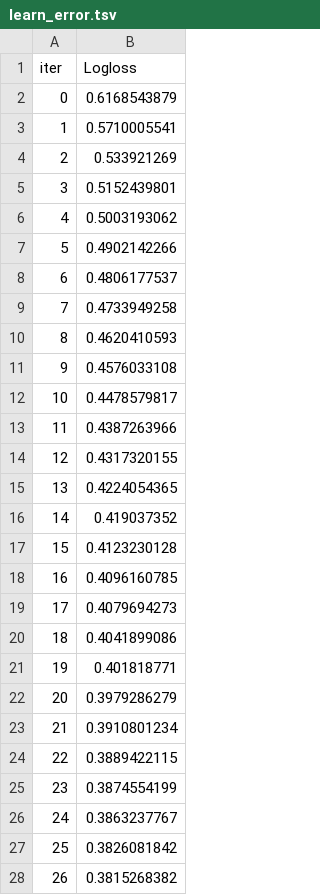
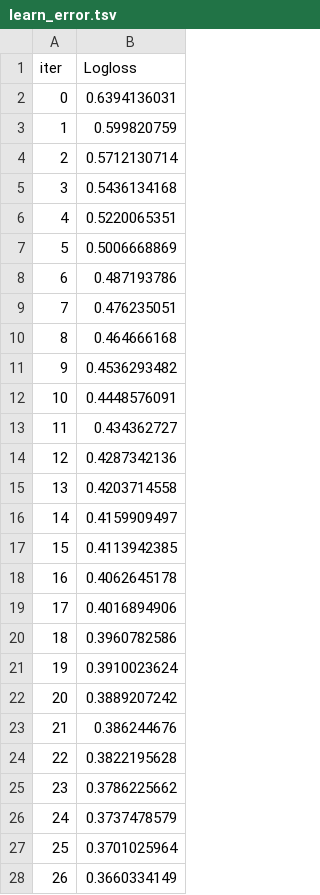
Before and after one commit to xldplx/customerChurnPrediction, a TSV file: telco_churn/catboost_info/learn_error.tsv, drawn as a sheet; only a part is shown; the diff covers the shown part only.

```diff
--- a/telco_churn/catboost_info/learn_error.tsv
+++ b/telco_churn/catboost_info/learn_error.tsv
@@ -1,28 +1,28 @@
 iter	Logloss
-0	0.6168543879
-1	0.5710005541
-2	0.533921269
-3	0.5152439801
-4	0.5003193062
-5	0.4902142266
-6	0.4806177537
-7	0.4733949258
-8	0.4620410593
-9	0.4576033108
-10	0.4478579817
-11	0.4387263966
-12	0.4317320155
-13	0.4224054365
-14	0.419037352
-15	0.4123230128
-16	0.4096160785
-17	0.4079694273
-18	0.4041899086
-19	0.401818771
-20	0.3979286279
-21	0.3910801234
-22	0.3889422115
-23	0.3874554199
-24	0.3863237767
-25	0.3826081842
-26	0.3815268382
+0	0.6394136031
+1	0.599820759
+2	0.5712130714
+3	0.5436134168
+4	0.5220065351
+5	0.5006668869
+6	0.487193786
+7	0.476235051
+8	0.464666168
+9	0.4536293482
+10	0.4448576091
+11	0.434362727
+12	0.4287342136
+13	0.4203714558
+14	0.4159909497
+15	0.4113942385
+16	0.4062645178
+17	0.4016894906
+18	0.3960782586
+19	0.3910023624
+20	0.3889207242
+21	0.386244676
+22	0.3822195628
+23	0.3786225662
+24	0.3737478579
+25	0.3701025964
+26	0.3660334149
```
Also changed, not shown: 73 edited cells elsewhere in this file, telco_churn/catboost_info/time_left.tsv, 36 other files.
